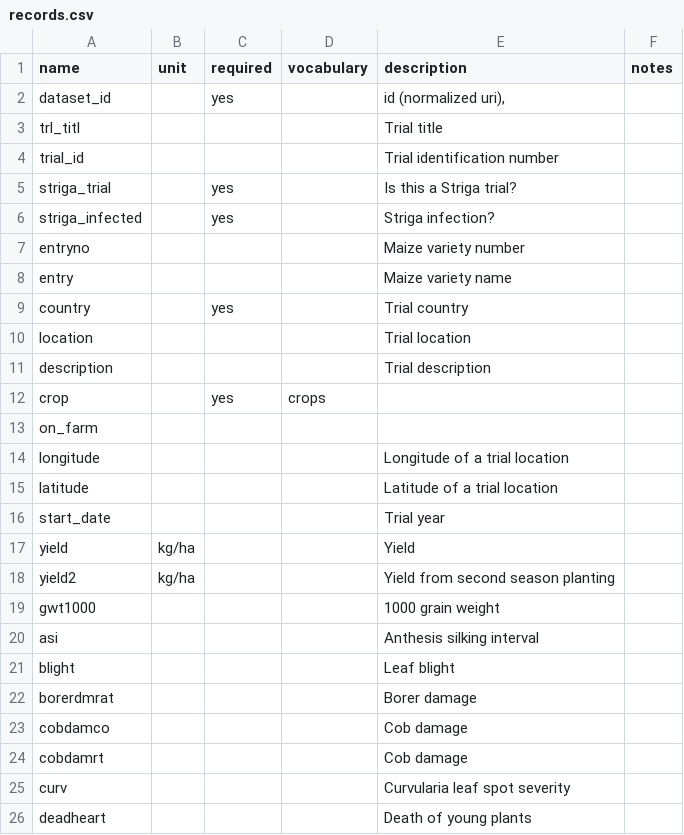
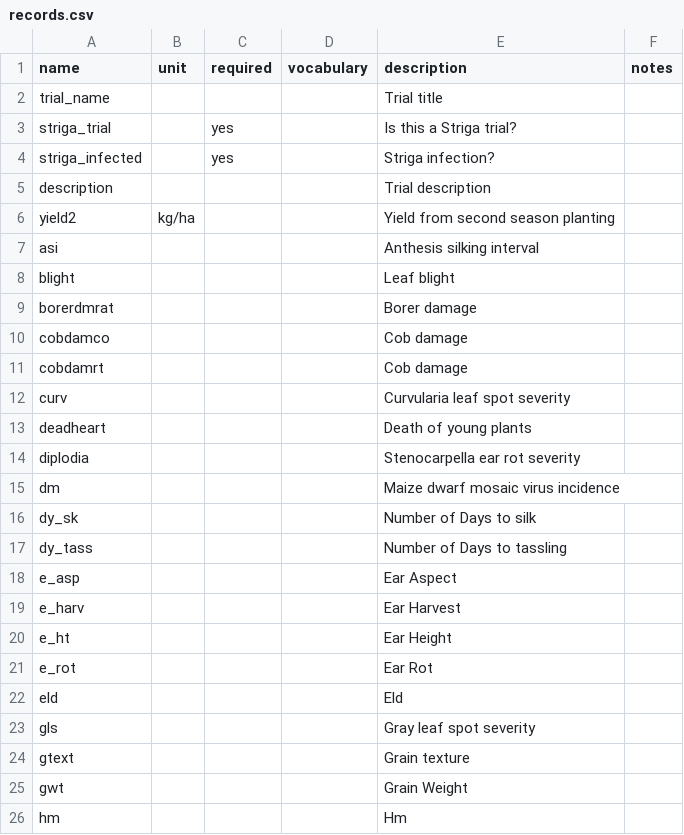
Before and after one commit to reagro/carob, a CSV file: terms/international_maize_trials/records.csv, drawn as a sheet; only a part is shown; the shorter side is filled out with more unchanged rows.

```diff
--- a/terms/international_maize_trials/records.csv
+++ b/terms/international_maize_trials/records.csv
@@ -1,20 +1,7 @@
 name,unit,required,vocabulary,description,notes
-dataset_id,,yes,,"id (normalized uri),",
-trl_titl,,,,Trial title,
-trial_id,,,,Trial identification number,
+trial_name,,,,Trial title,
 striga_trial,,yes,,Is this a Striga trial?,
 striga_infected,,yes,,Striga infection?,
-entryno,,,,Maize variety number,
-entry,,,,Maize variety name,
-country,,yes,,Trial country,
-location,,,,Trial location,
 description,,,,Trial description,
-crop,,yes,crops,,
-on_farm,,,,,
-longitude,,,,Longitude of a trial location,
-latitude,,,,Latitude of a trial location,
-start_date,,,,Trial year,
-yield,kg/ha,,,Yield,
 yield2,kg/ha,,,Yield from second season planting,
-gwt1000,,,,1000 grain weight,
 asi,,,,Anthesis silking interval,
```
Also changed, not shown: terms/records.csv, 1 other file.
